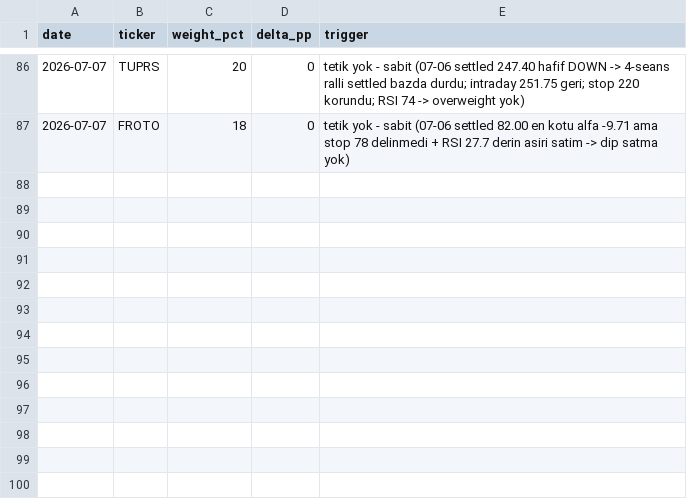
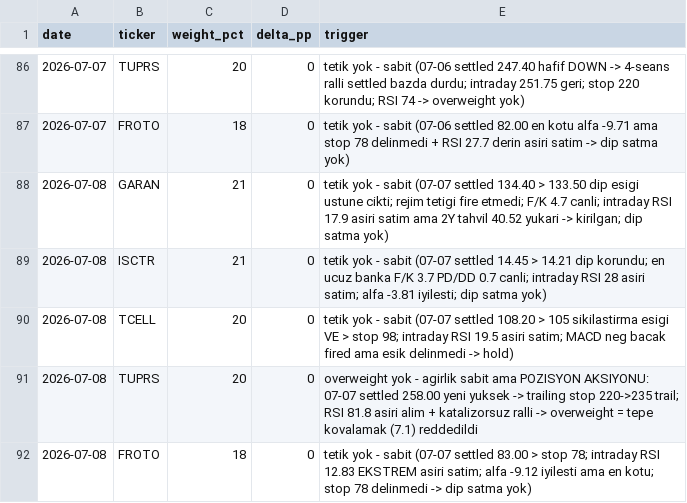
Before and after one commit to mehmedalipazar/finance-agent, a CSV file: data/weights.csv, drawn as a sheet; only a part is shown, gaps mark what is left out.

```diff
--- a/data/weights.csv
+++ b/data/weights.csv
@@ -87 +87,6 @@ date,ticker,weight_pct,delta_pp,trigger
 2026-07-07,FROTO,18,0,tetik yok - sabit (07-06 settled 82.00 en kotu alfa -9.71 ama stop 78 delinmedi + RSI 27.7 derin asiri satim -> dip satma yok)
+2026-07-08,GARAN,21,0,tetik yok - sabit (07-07 settled 134.40 > 133.50 dip esigi ustune cikti; rejim tetigi fire etmedi; F/K 4.7 canli; intraday RSI 17.9 asiri satim ama 2Y tahvil 40.52 yukari -> kirilgan; dip satma yok)
+2026-07-08,ISCTR,21,0,tetik yok - sabit (07-07 settled 14.45 > 14.21 dip korundu; en ucuz banka F/K 3.7 PD/DD 0.7 canli; intraday RSI 28 asiri satim; alfa -3.81 iyilesti; dip satma yok)
+2026-07-08,TCELL,20,0,tetik yok - sabit (07-07 settled 108.20 > 105 sikilastirma esigi VE > stop 98; intraday RSI 19.5 asiri satim; MACD neg bacak fired ama esik delinmedi -> hold)
+2026-07-08,TUPRS,20,0,overweight yok - agirlik sabit ama POZISYON AKSIYONU: 07-07 settled 258.00 yeni yuksek -> trailing stop 220->235 trail; RSI 81.8 asiri alim + katalizorsuz ralli -> overweight = tepe kovalamak (7.1) reddedildi
+2026-07-08,FROTO,18,0,tetik yok - sabit (07-07 settled 83.00 > stop 78; intraday RSI 12.83 EKSTREM asiri satim; alfa -9.12 iyilesti ama en kotu; stop 78 delinmedi -> dip satma yok)
```
Also changed, not shown: data/positions.csv, data/prices.csv, 2 other files.
